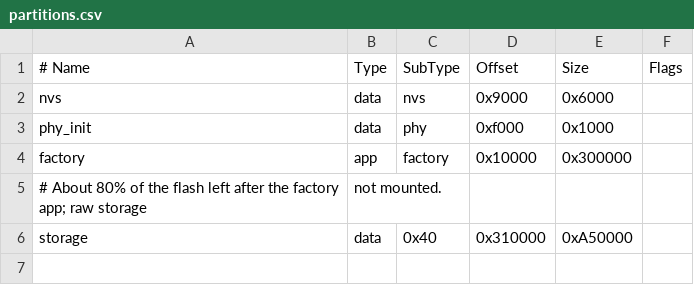
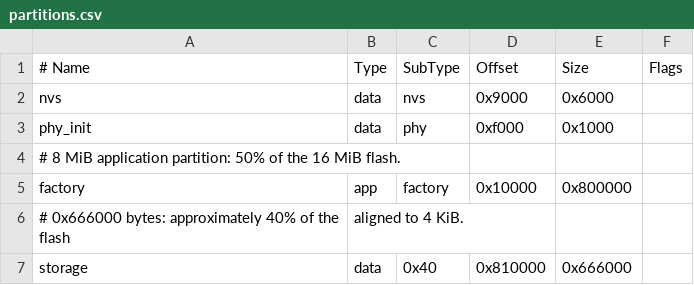
Before and after one commit to tmggg/ESP32-S3-WiFi-Monitor, a CSV file: partitions.csv, drawn as a sheet.

Commit message:
feat: expand flash layout for screensaver assets
Update the embedded GIF and allocate 8 MiB to the factory application plus approximately 6.4 MiB to the storage data partition on 16 MiB flash.

```diff
--- a/partitions.csv
+++ b/partitions.csv
@@ -3,4 +3,5 @@ nvs,      data, nvs,     0x9000,  0x6000,
 phy_init, data, phy,     0xf000,  0x1000,
-factory,  app,  factory, 0x10000, 0x300000,
-# About 80% of the flash left after the factory app; raw storage, not mounted.
-storage,  data,  0x40,    0x310000, 0xA50000,
+# 8 MiB application partition: 50% of the 16 MiB flash.
+factory,  app,  factory, 0x10000, 0x800000,
+# 0x666000 bytes: approximately 40% of the flash, aligned to 4 KiB.
+storage,  data,  0x40,    0x810000, 0x666000,
```
Also changed, not shown: 1 other file.
